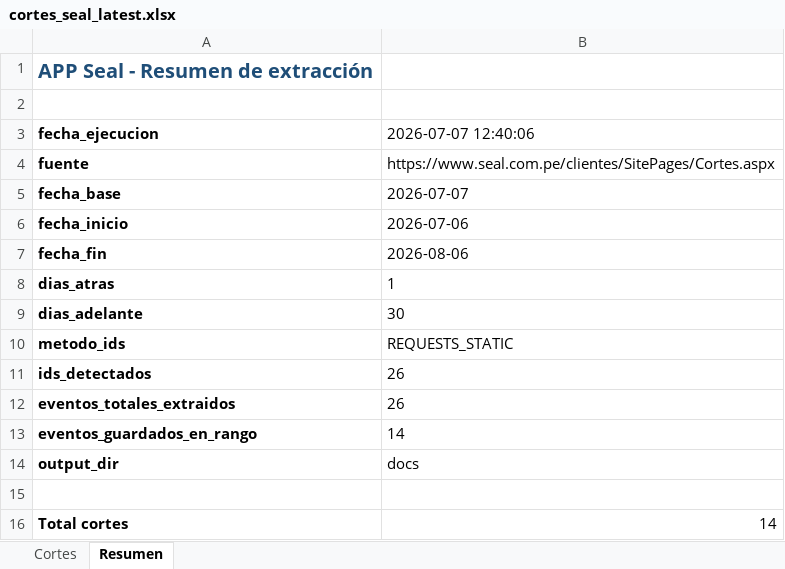
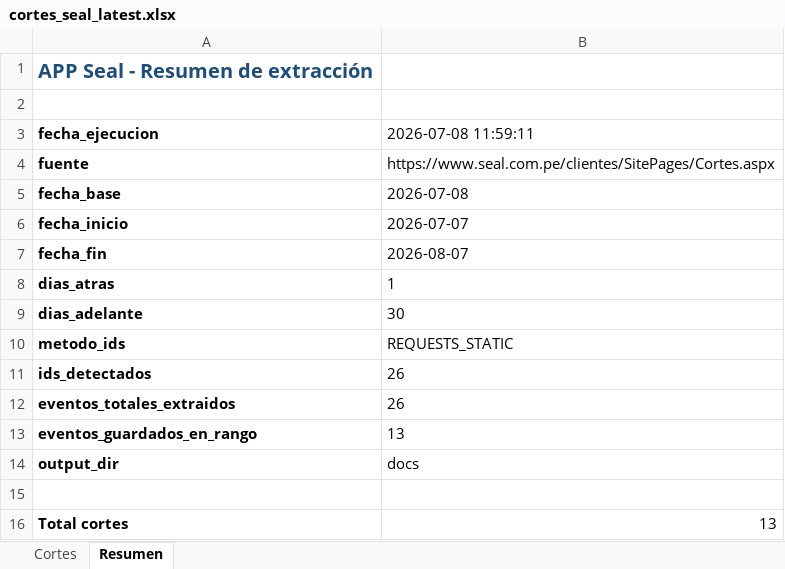
Before and after one commit to Majuel20/App-seal-data, an Excel workbook: docs/cortes_seal_latest.xlsx, sheet Resumen, drawn as a sheet; values as stored, in another font and other column widths than the file's, no borders; the diff names each change by its address in the sheet, - before the commit and + after, or states it on an @@ line.

```diff
--- a/docs/cortes_seal_latest.xlsx (sheet Resumen)
+++ b/docs/cortes_seal_latest.xlsx (sheet Resumen)
-B3: 2026-07-07 12:40:06
+B3: 2026-07-08 11:59:11
-B5 (2026-07-08 11:59:11): 2026-07-07
+B5 (2026-07-08 11:59:11): 2026-07-08
-B6 (2026-07-08 11:59:11): 2026-07-06
+B6 (2026-07-08 11:59:11): 2026-07-07
-B7 (2026-07-08 11:59:11): 2026-08-06
+B7 (2026-07-08 11:59:11): 2026-08-07
-B13 (2026-07-08 11:59:11): 14
+B13 (2026-07-08 11:59:11): 13
-B16 (2026-07-08 11:59:11): 14
+B16 (2026-07-08 11:59:11): 13
```
Also changed, not shown: sheet Cortes, 3 other files.
